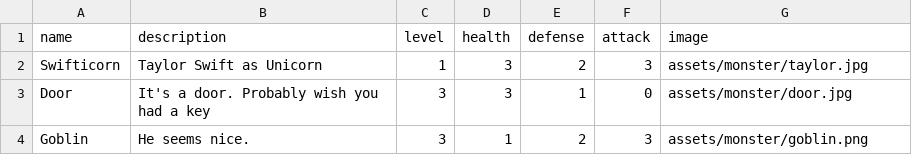
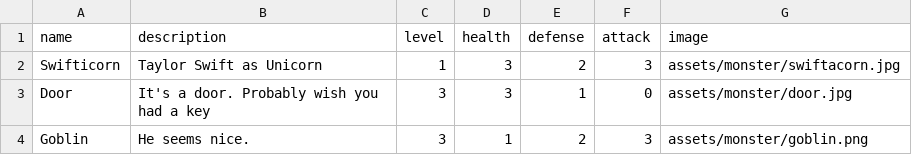
Before and after one commit to wtfgamejam/encounter, a CSV file: sets/csv/monsters.csv, drawn as a sheet.

Commit message:
Loading monsters

```diff
--- a/sets/csv/monsters.csv
+++ b/sets/csv/monsters.csv
@@ -1,3 +1,3 @@
 "name","description","level","health","defense","attack","image"
-"Swifticorn","Taylor Swift as Unicorn",1,3,2,3,"assets/monster/taylor.jpg"
+"Swifticorn","Taylor Swift as Unicorn",1,3,2,3,"assets/monster/swiftacorn.jpg"
 "Door","It's a door. Probably wish you had a key",3,3,1,0,"assets/monster/door.jpg"
```
Also changed, not shown: 3 other files.
